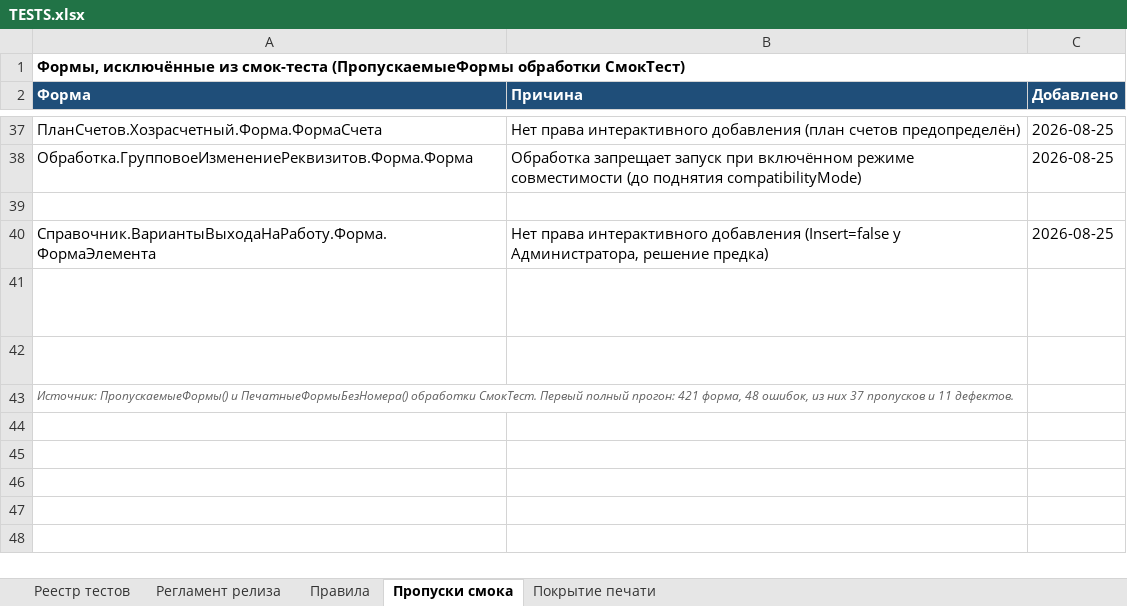
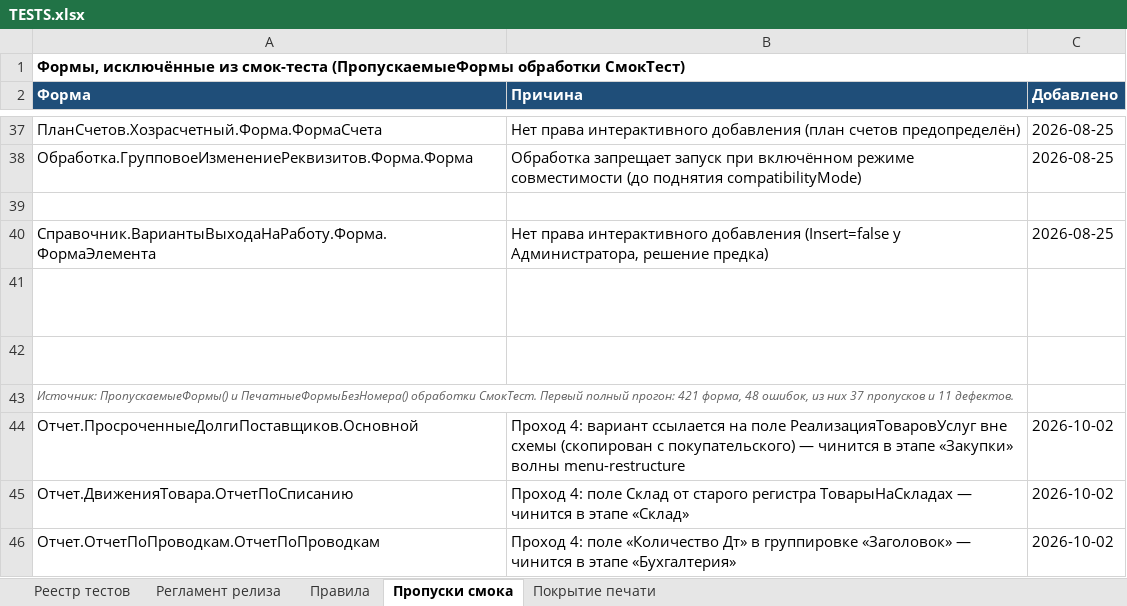
Before and after one commit to bigsofter/maERP, an Excel workbook: docs/TESTS.xlsx, sheet Пропуски смока, drawn as a sheet; only a part is shown, gaps mark what is left out; values as stored, in another font and other column widths than the file's, no borders; the diff names each change by its address in the sheet, - before the commit and + after, or states it on an @@ line.

```diff
--- a/docs/TESTS.xlsx (sheet Пропуски смока)
+++ b/docs/TESTS.xlsx (sheet Пропуски смока)
+row 44: Отчет.ПросроченныеДолгиПоставщиков.Основной | Проход 4: вариант ссылается на поле РеализацияТоваровУслуг вне схемы (скопирован с покупательского) — чинится в этапе «Закупки» волны menu-restructure | 2026-10-02
+row 45: Отчет.ДвиженияТовара.ОтчетПоСписанию | Проход 4: поле Склад от старого регистра ТоварыНаСкладах — чинится в этапе «Склад» | 2026-10-02
+row 46: Отчет.ОтчетПоПроводкам.ОтчетПоПроводкам | Проход 4: поле «Количество Дт» в группировке «Заголовок» — чинится в этапе «Бухгалтерия» | 2026-10-02
```
Also changed, not shown: sheet Реестр тестов, 51 other files.
